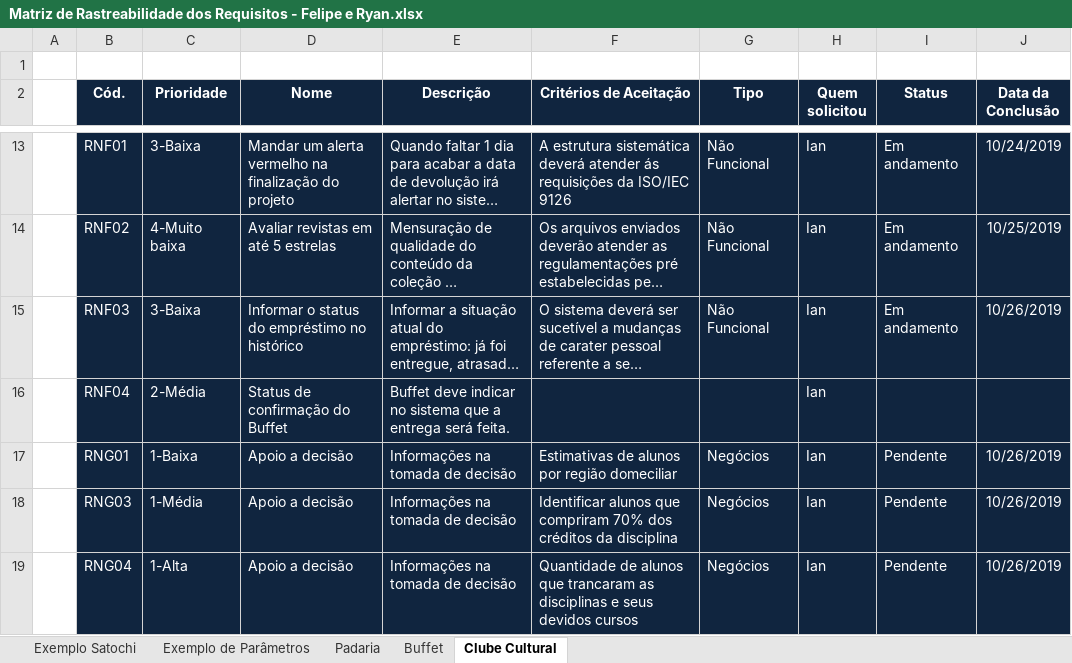
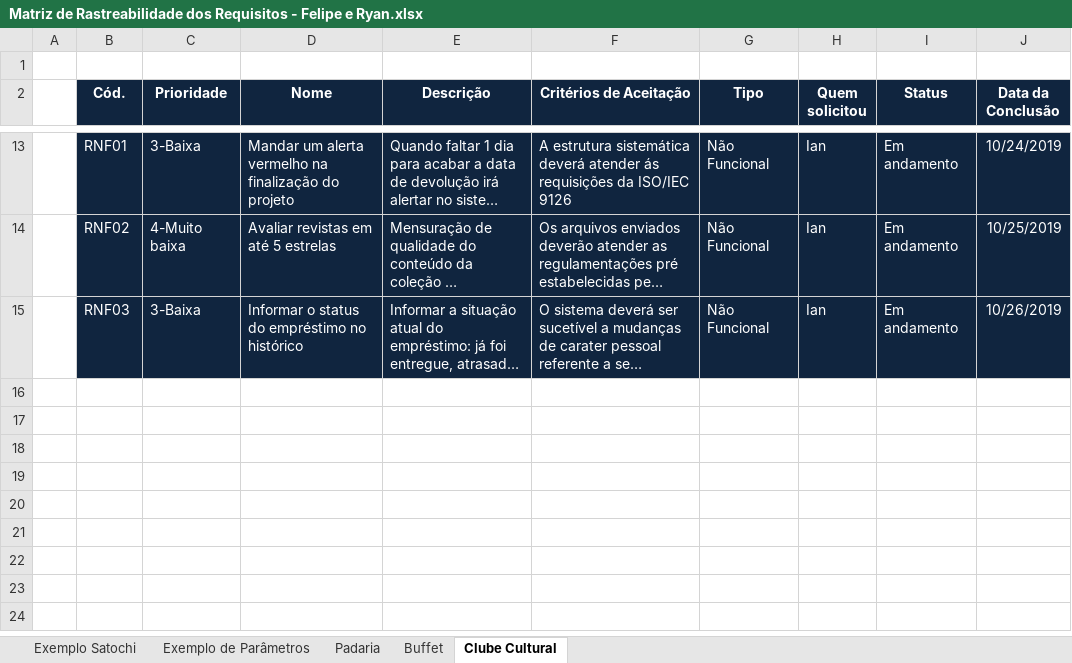
Before and after one commit to FelipeCastro2021/Documentacao_Exercicio, an Excel workbook: Matriz de Rastreabilidade dos Requisitos - Felipe e Ryan.xlsx, sheet Clube Cultural, drawn as a sheet; only a part is shown, gaps mark what is left out; long unchanged cells end in …; values as stored, in another font and other column widths than the file's, no borders; conditional formats not drawn; the diff names each change by its address in the sheet, - before the commit and + after, or states it on an @@ line.

Commit message:
Caso de uso - Clube Cultural

```diff
--- a/Matriz de Rastreabilidade dos Requisitos - Felipe e Ryan.xlsx (sheet Clube Cultural)
+++ b/Matriz de Rastreabilidade dos Requisitos - Felipe e Ryan.xlsx (sheet Clube Cultural)
-row 16:  | RNF04 | 2-Média | Status de confirmação do Buffet | Buffet deve indicar no sistema que a entrega será feita. |  |  | Ian
-row 17:  | RNG01 | 1-Baixa | Apoio a decisão | Informações na tomada de decisão | Estimativas de alunos por região domeciliar | Negócios | Ian | Pendente | 10/26/2019
-row 18:  | RNG03 | 1-Média | Apoio a decisão | Informações na tomada de decisão | Identificar alunos que compriram 70% dos créditos da disciplina | Negócios | Ian | Pendente | 10/26/2019
-row 19:  | RNG04 | 1-Alta | Apoio a decisão | Informações na tomada de decisão | Quantidade de alunos que trancaram as disciplinas e seus devidos cursos | Negócios | Ian | Pendente | 10/26/2019
```
Also changed, not shown: 8 other files.
